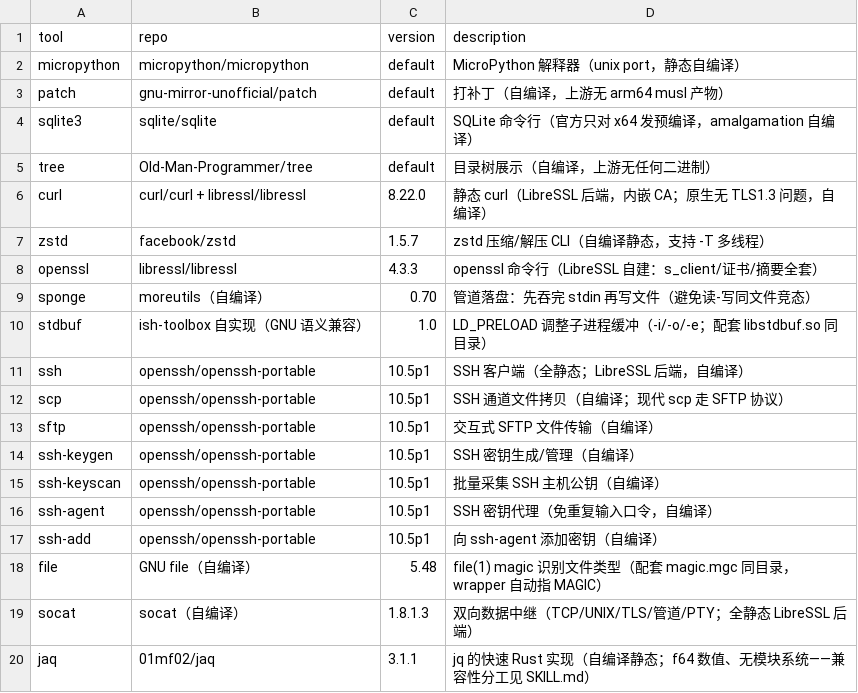
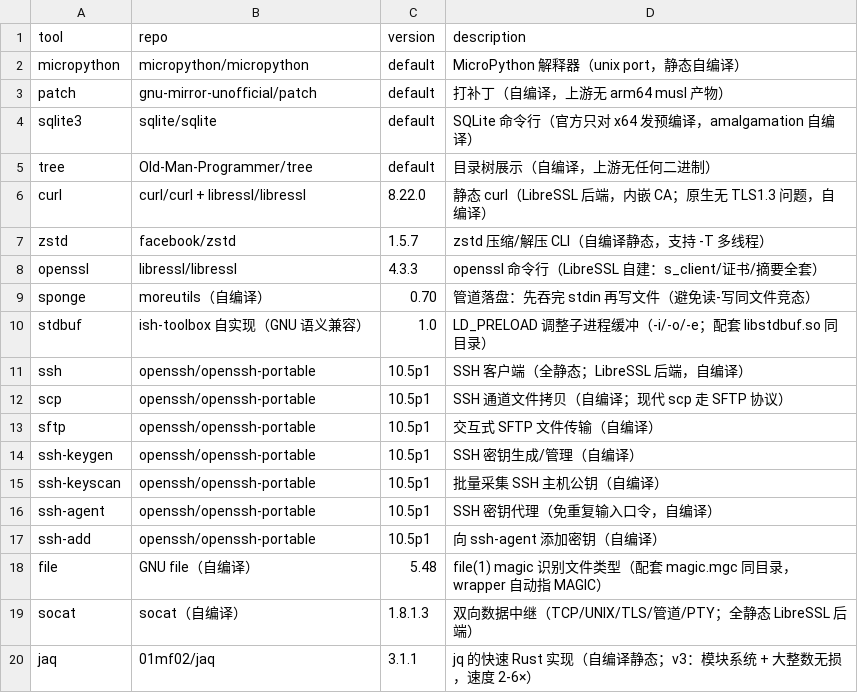
Before and after one commit to otaku-say/ish-toolbox, a TSV file: MANIFEST.extra.tsv, drawn as a sheet.

Commit message:
docs: jaq 描述修正（v3 模块+大整数）

```diff
--- a/MANIFEST.extra.tsv
+++ b/MANIFEST.extra.tsv
@@ -19,2 +19,2 @@ file	GNU file（自编译）	5.48	file(1) magic 识别文件类型（配套 magi
 socat	socat（自编译）	1.8.1.3	双向数据中继（TCP/UNIX/TLS/管道/PTY；全静态 LibreSSL 后端）
-jaq	01mf02/jaq	3.1.1	jq 的快速 Rust 实现（自编译静态；f64 数值、无模块系统——兼容性分工见 SKILL.md）
+jaq	01mf02/jaq	3.1.1	jq 的快速 Rust 实现（自编译静态；v3：模块系统 + 大整数无损，速度 2-6×）
```
